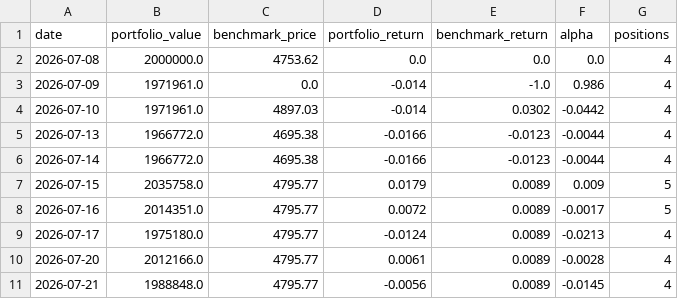
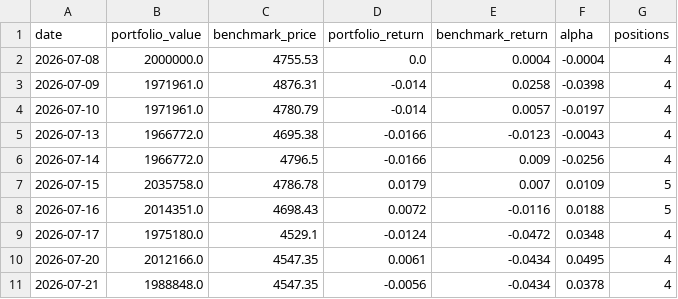
Before and after one commit to huangjialing0010/da-a-trading, a CSV file: output/performance_trend.csv, drawn as a sheet.

```diff
--- a/output/performance_trend.csv
+++ b/output/performance_trend.csv
@@ -1,11 +1,11 @@
 date,portfolio_value,benchmark_price,portfolio_return,benchmark_return,alpha,positions
-2026-07-08,2000000.0,4753.62,0.0,0.0,0.0,4
-2026-07-09,1971961.0,0.0,-0.014,-1.0,0.986,4
-2026-07-10,1971961.0,4897.03,-0.014,0.0302,-0.0442,4
-2026-07-13,1966772.0,4695.38,-0.0166,-0.0123,-0.0044,4
-2026-07-14,1966772.0,4695.38,-0.0166,-0.0123,-0.0044,4
-2026-07-15,2035758.0,4795.77,0.0179,0.0089,0.009,5
-2026-07-16,2014351.0,4795.77,0.0072,0.0089,-0.0017,5
-2026-07-17,1975180.0,4795.77,-0.0124,0.0089,-0.0213,4
-2026-07-20,2012166.0,4795.77,0.0061,0.0089,-0.0028,4
-2026-07-21,1988848.0,4795.77,-0.0056,0.0089,-0.0145,4
+2026-07-08,2000000.0,4755.53,0.0,0.0004,-0.0004,4
+2026-07-09,1971961.0,4876.31,-0.014,0.0258,-0.0398,4
+2026-07-10,1971961.0,4780.79,-0.014,0.0057,-0.0197,4
+2026-07-13,1966772.0,4695.38,-0.0166,-0.0123,-0.0043,4
+2026-07-14,1966772.0,4796.5,-0.0166,0.009,-0.0256,4
+2026-07-15,2035758.0,4786.78,0.0179,0.007,0.0109,5
+2026-07-16,2014351.0,4698.43,0.0072,-0.0116,0.0188,5
+2026-07-17,1975180.0,4529.1,-0.0124,-0.0472,0.0348,4
+2026-07-20,2012166.0,4547.35,0.0061,-0.0434,0.0495,4
+2026-07-21,1988848.0,4547.35,-0.0056,-0.0434,0.0378,4
```
Also changed, not shown: output/performance.csv, 1 other file.
